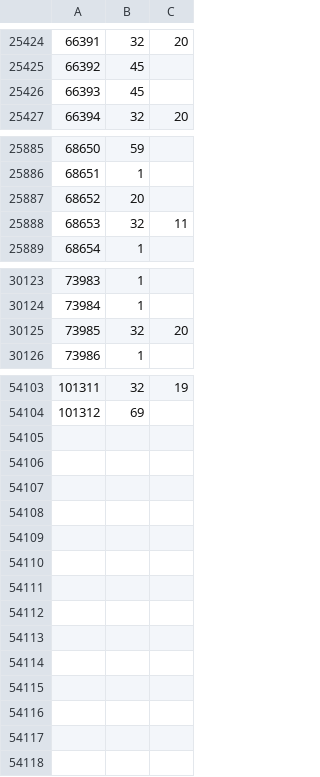
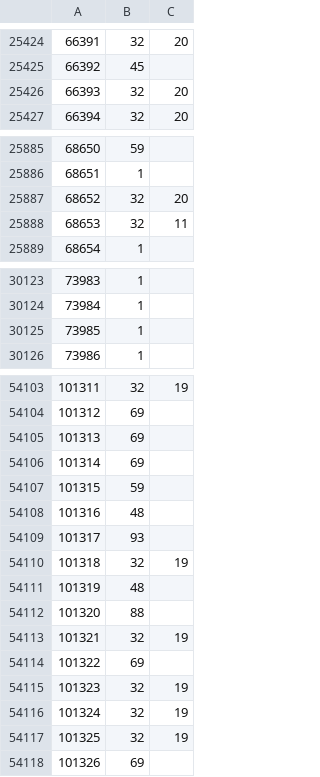
Before and after one commit to rolandteam-dev/claude-code-projects, a CSV file: battr-logs/state/ownership.csv, drawn as a sheet; only a part is shown, gaps mark what is left out; the diff covers the shown part only.

```diff
--- a/battr-logs/state/ownership.csv
+++ b/battr-logs/state/ownership.csv
@@ -25425,3 +25425,3 @@
 66392,45,
-66393,45,
+66393,32,20
 66394,32,20
@@ -25886,3 +25886,3 @@
 68651,1,
-68652,20,
+68652,32,20
 68653,32,11
@@ -30124,3 +30124,3 @@
 73984,1,
-73985,32,20
+73985,1,
 73986,1,
@@ -54104 +54104,15 @@
 101312,69,
+101313,69,
+101314,69,
+101315,59,
+101316,48,
+101317,93,
+101318,32,19
+101319,48,
+101320,88,
+101321,32,19
+101322,69,
+101323,32,19
+101324,32,19
+101325,32,19
+101326,69,
```
Also changed, not shown: 33 edited cells elsewhere in this file, battr-logs/comparison.csv, battr-logs/state/stages.csv, 2 other files.
